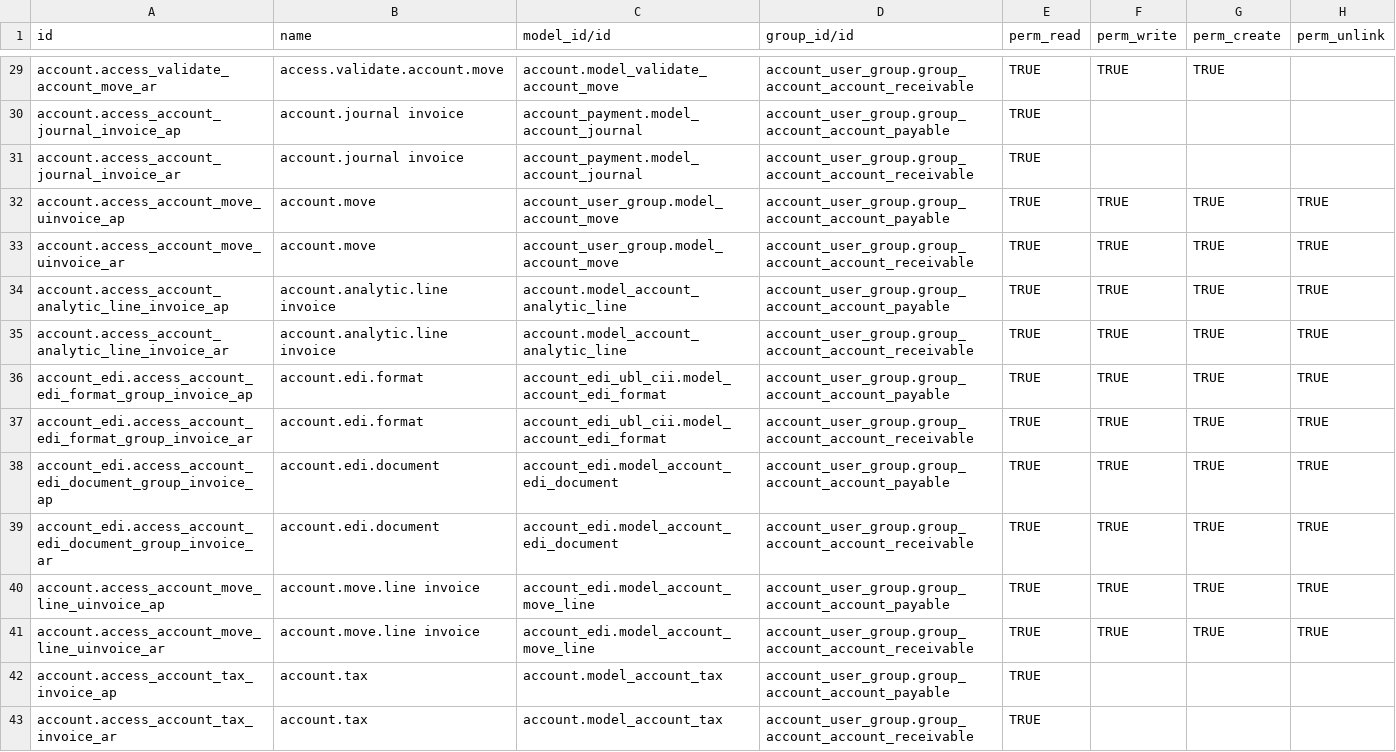
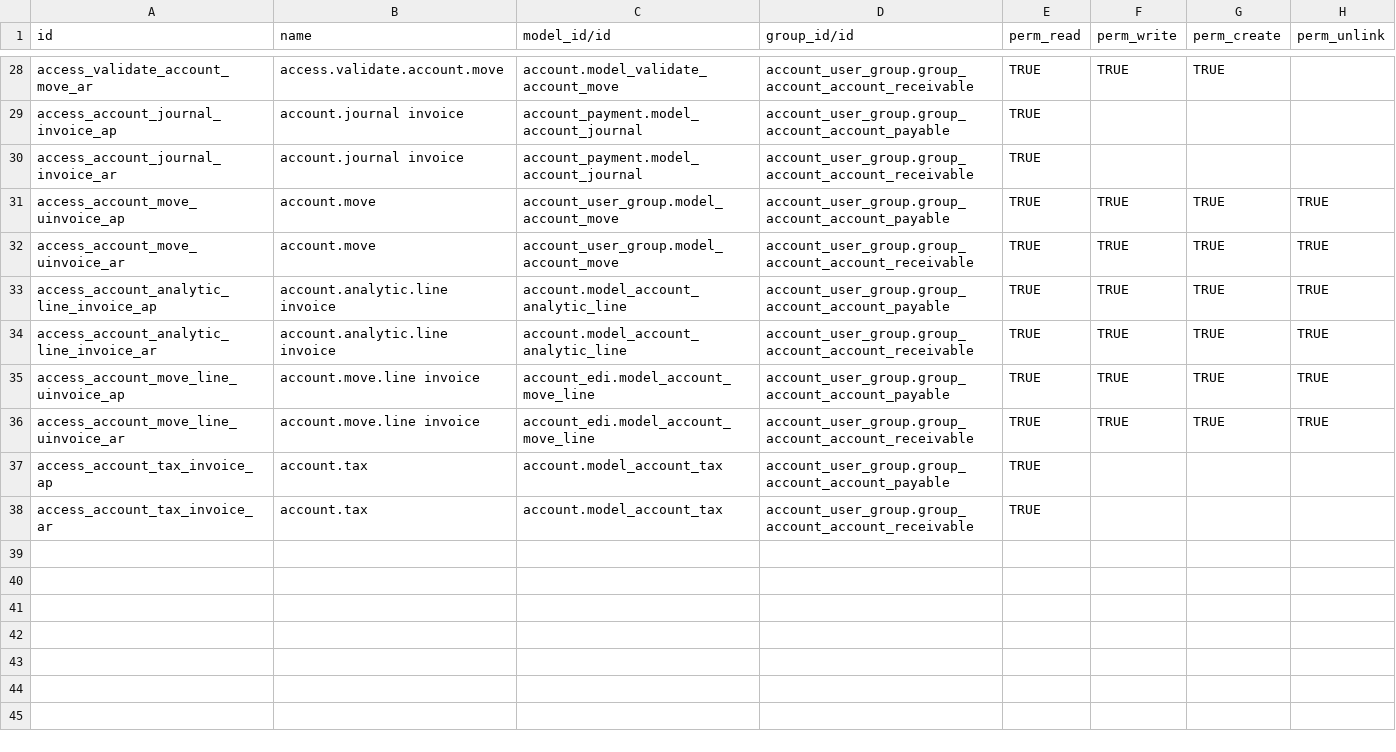
Before and after one commit to ursais/account-invoicing, a CSV file: account_user_group/security/ir.model.access.csv, drawn as a sheet; only a part is shown, gaps mark what is left out; removed rows and columns are numbered as before the commit, all else as after; the diff covers the shown part only; the diff names each change by its address in the sheet, - before the commit and + after, or states it on an @@ line.

Commit message:
[FIX] account_user_group: ir.model.access,csv

```diff
--- a/account_user_group/security/ir.model.access.csv
+++ b/account_user_group/security/ir.model.access.csv
-A28 (id): account.access_validate_account_move_ar
+A28 (id): access_validate_account_move_ar
-A29 (id): account.access_account_journal_invoice_ap
+A29 (id): access_account_journal_invoice_ap
-A30 (id): account.access_account_journal_invoice_ar
+A30 (id): access_account_journal_invoice_ar
-A31 (id): account.access_account_move_uinvoice_ap
+A31 (id): access_account_move_uinvoice_ap
-A32 (id): account.access_account_move_uinvoice_ar
+A32 (id): access_account_move_uinvoice_ar
-A33 (id): account.access_account_analytic_line_invoice_ap
+A33 (id): access_account_analytic_line_invoice_ap
-A34 (id): account.access_account_analytic_line_invoice_ar
+A34 (id): access_account_analytic_line_invoice_ar
-row 36: account_edi.access_account_edi_format_group_invoice_ap | account.edi.format | account_edi_ubl_cii.model_account_edi_format | account_user_group.group_account_account_payable | TRUE | TRUE | TRUE | TRUE
-row 37: account_edi.access_account_edi_format_group_invoice_ar | account.edi.format | account_edi_ubl_cii.model_account_edi_format | account_user_group.group_account_account_receivable | TRUE | TRUE | TRUE | TRUE
-row 38: account_edi.access_account_edi_document_group_invoice_ap | account.edi.document | account_edi.model_account_edi_document | account_user_group.group_account_account_payable | TRUE | TRUE | TRUE | TRUE
-row 39: account_edi.access_account_edi_document_group_invoice_ar | account.edi.document | account_edi.model_account_edi_document | account_user_group.group_account_account_receivable | TRUE | TRUE | TRUE | TRUE
-A35 (id): account.access_account_move_line_uinvoice_ap
+A35 (id): access_account_move_line_uinvoice_ap
-A36 (id): account.access_account_move_line_uinvoice_ar
+A36 (id): access_account_move_line_uinvoice_ar
-A37 (id): account.access_account_tax_invoice_ap
+A37 (id): access_account_tax_invoice_ap
-A38 (id): account.access_account_tax_invoice_ar
+A38 (id): access_account_tax_invoice_ar
```
Also changed, not shown: 1 removed row and 26 edited cells elsewhere in this file.
